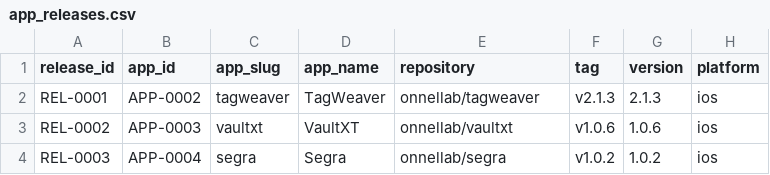
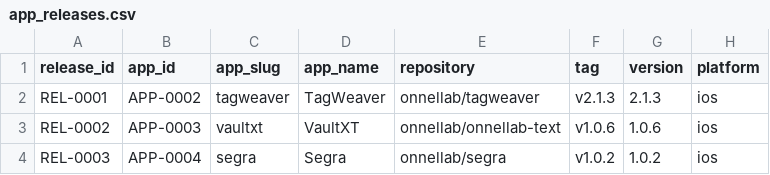
Before and after one commit to onnellab/onnel-content-engine, a CSV file: data/app_releases.csv, drawn as a sheet; only a part is shown; the diff names each change by its address in the sheet, - before the commit and + after, or states it on an @@ line.

Commit message:
Fix VaultXT release repository target

```diff
--- a/data/app_releases.csv
+++ b/data/app_releases.csv
-E3 (repository): onnellab/vaultxt
+E3 (repository): onnellab/onnellab-text
```
Also changed, not shown: data/app_release_config.csv, 2 other files.
